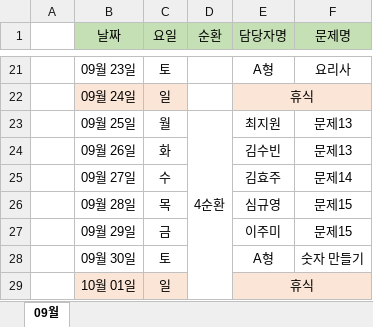
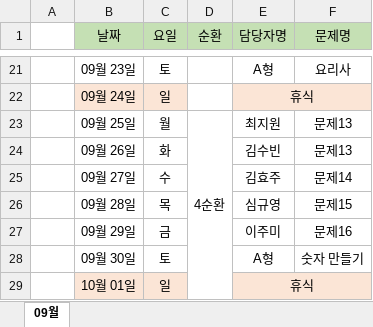
Before and after one commit to ksb143/runny_nose, an Excel workbook: study/Schedule.xlsx, sheet 09월, drawn as a sheet; only a part is shown, gaps mark what is left out; values as stored, in another font and other column widths than the file's, no borders; the diff names each change by its address in the sheet, - before the commit and + after, or states it on an @@ line.

Commit message:
sche

```diff
--- a/study/Schedule.xlsx (sheet 09월)
+++ b/study/Schedule.xlsx (sheet 09월)
-F27 (문제명): 문제15
+F27 (문제명): 문제16
```
